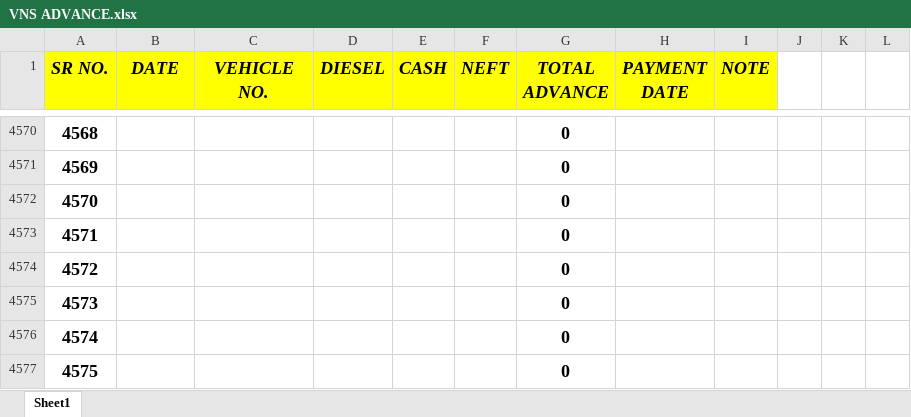
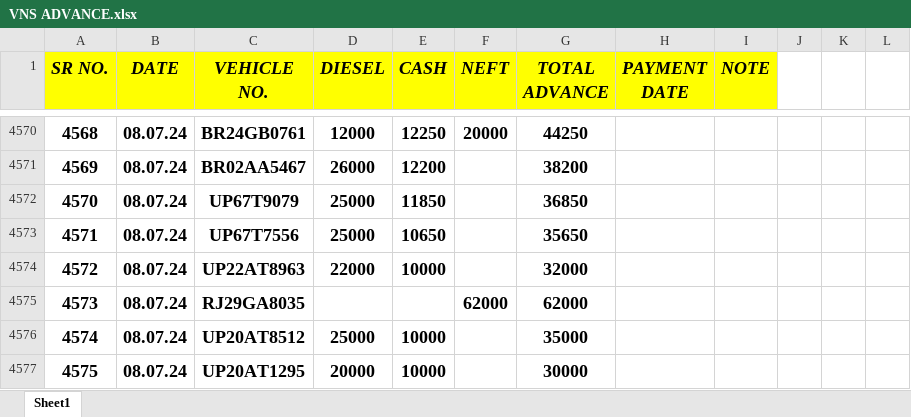
Before and after one commit to Ezdpk1573e/VK-COAL, an Excel workbook: VNS ADVANCE.xlsx, sheet Sheet1, drawn as a sheet; only a part is shown, gaps mark what is left out; values as stored, in another font and other column widths than the file's, no borders; the diff covers the shown part only; the diff names each change by its address in the sheet, - before the commit and + after, or states it on an @@ line.

```diff
--- a/VNS ADVANCE.xlsx (sheet Sheet1)
+++ b/VNS ADVANCE.xlsx (sheet Sheet1)
-B4570:B4577 (DATE): (empty)
+B4570:B4577 (DATE): 08.07.24
-C4570 (VEHICLE NO.): (empty)
+C4570 (VEHICLE NO.): BR24GB0761
-D4570 (DIESEL): (empty)
+D4570 (DIESEL): 12000
-E4570 (CASH): (empty)
+E4570 (CASH): 12250
-F4570 (NEFT): (empty)
+F4570 (NEFT): 20000
-G4570 (TOTAL ADVANCE): 0
+G4570 (TOTAL ADVANCE): 44250
-C4571 (VEHICLE NO.): (empty)
+C4571 (VEHICLE NO.): BR02AA5467
-D4571 (DIESEL): (empty)
+D4571 (DIESEL): 26000
-E4571 (CASH): (empty)
+E4571 (CASH): 12200
-G4571 (TOTAL ADVANCE): 0
+G4571 (TOTAL ADVANCE): 38200
-C4572 (VEHICLE NO.): (empty)
+C4572 (VEHICLE NO.): UP67T9079
-D4572:D4573 (DIESEL): (empty)
+D4572:D4573 (DIESEL): 25000
-E4572 (CASH): (empty)
+E4572 (CASH): 11850
-G4572 (TOTAL ADVANCE): 0
+G4572 (TOTAL ADVANCE): 36850
-C4573 (VEHICLE NO.): (empty)
+C4573 (VEHICLE NO.): UP67T7556
-E4573 (CASH): (empty)
+E4573 (CASH): 10650
-G4573 (TOTAL ADVANCE): 0
+G4573 (TOTAL ADVANCE): 35650
-C4574 (VEHICLE NO.): (empty)
+C4574 (VEHICLE NO.): UP22AT8963
-D4574 (DIESEL): (empty)
+D4574 (DIESEL): 22000
-E4574 (CASH): (empty)
+E4574 (CASH): 10000
-G4574 (TOTAL ADVANCE): 0
+G4574 (TOTAL ADVANCE): 32000
-C4575 (VEHICLE NO.): (empty)
+C4575 (VEHICLE NO.): RJ29GA8035
-F4575 (NEFT): (empty)
+F4575 (NEFT): 62000
-G4575 (TOTAL ADVANCE): 0
+G4575 (TOTAL ADVANCE): 62000
-C4576 (VEHICLE NO.): (empty)
+C4576 (VEHICLE NO.): UP20AT8512
-D4576 (DIESEL): (empty)
+D4576 (DIESEL): 25000
-E4576:E4577 (CASH): (empty)
+E4576:E4577 (CASH): 10000
-G4576 (TOTAL ADVANCE): 0
+G4576 (TOTAL ADVANCE): 35000
-C4577 (VEHICLE NO.): (empty)
+C4577 (VEHICLE NO.): UP20AT1295
-D4577 (DIESEL): (empty)
+D4577 (DIESEL): 20000
-G4577 (TOTAL ADVANCE): 0
+G4577 (TOTAL ADVANCE): 30000
```
Also changed, not shown: 150 edited cells elsewhere in this sheet, AXIS V.K ROAD LINES BANK RTGS DETAILS 25-05-2024.xlsx, SANDEEP STAFF.xlsx, 6 other files.
